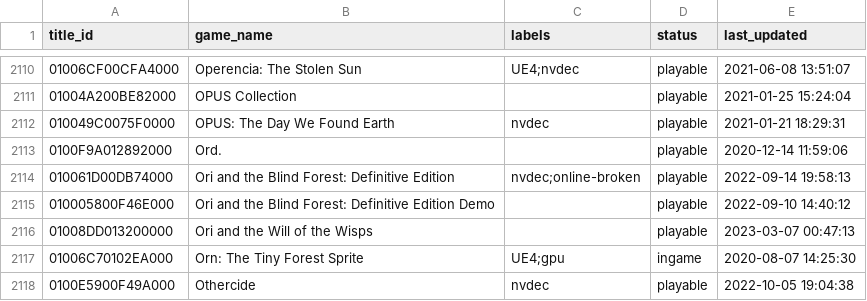
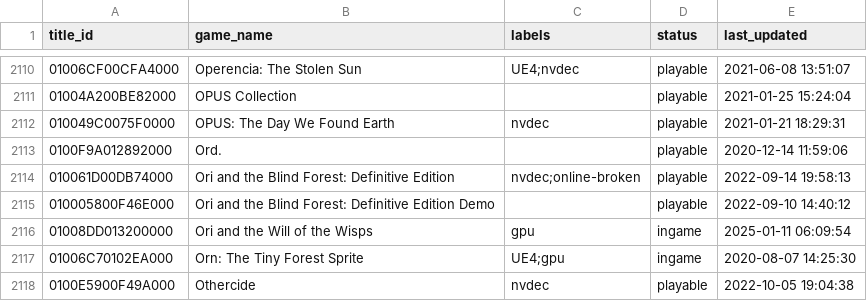
Before and after one commit to williansti/Ryujinx, a CSV file: docs/compatibility.csv, drawn as a sheet; only a part is shown, gaps mark what is left out.

Commit message:
docs: compat: Ori and the Will of the Wisps is now ingame, not playable

```diff
--- a/docs/compatibility.csv
+++ b/docs/compatibility.csv
@@ -2115,3 +2115,3 @@
 010005800F46E000,"Ori and the Blind Forest: Definitive Edition Demo",,playable,2022-09-10 14:40:12
-01008DD013200000,"Ori and the Will of the Wisps",,playable,2023-03-07 00:47:13
+01008DD013200000,"Ori and the Will of the Wisps",gpu,ingame,2025-01-11 06:09:54
 01006C70102EA000,"Orn: The Tiny Forest Sprite",UE4;gpu,ingame,2020-08-07 14:25:30
```
